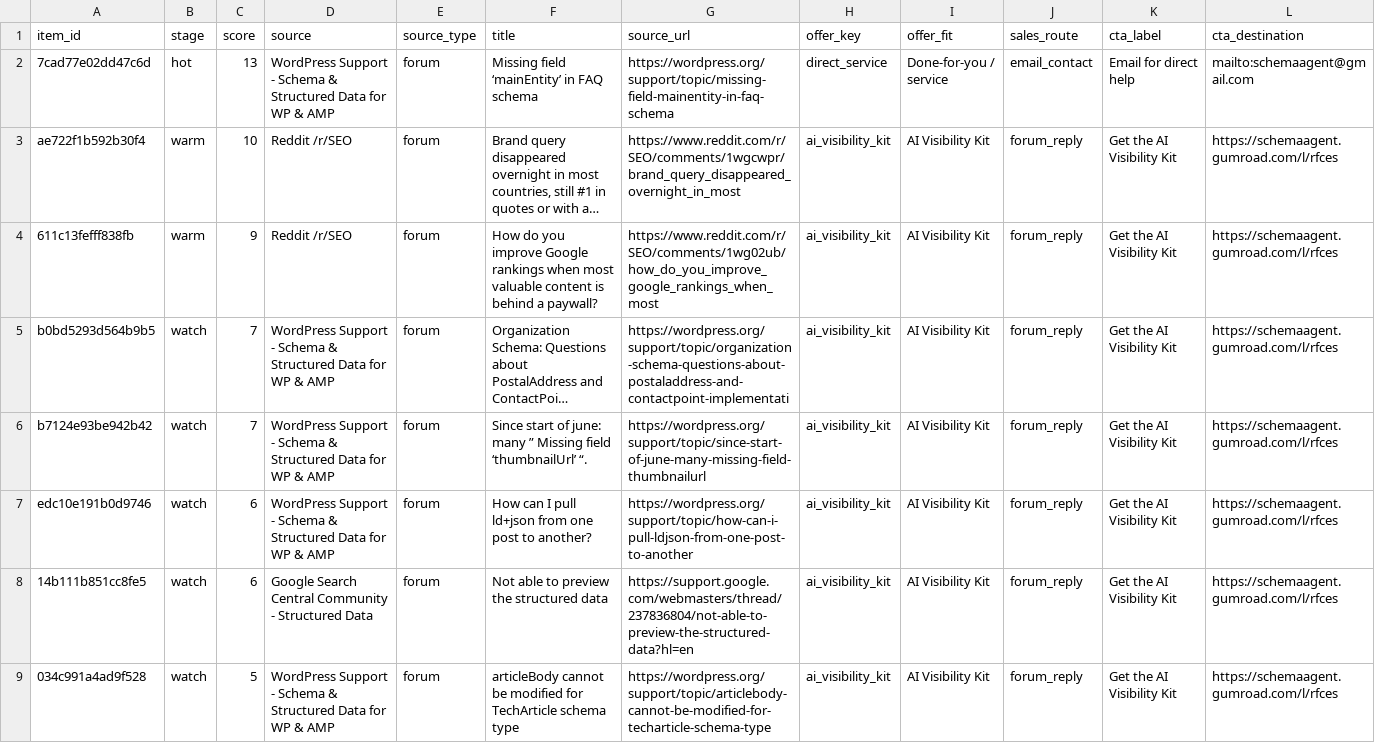
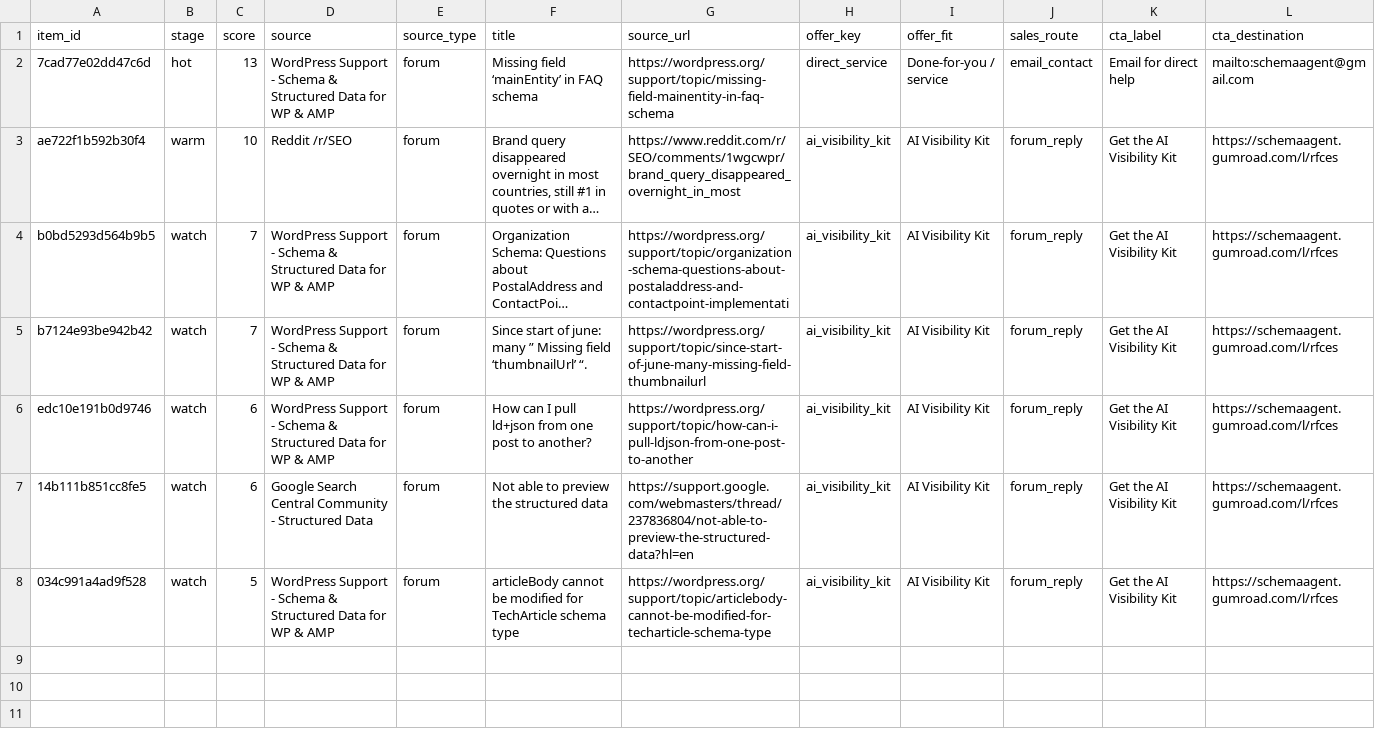
Before and after one commit to Giwaetti/Schema-radar-agent, a CSV file: data/sales_queue.csv, drawn as a sheet; only a part is shown; long unchanged cells end in …; rows hold the shown columns only; the diff names each change by its address in the sheet, - before the commit and + after, or states it on an @@ line.

```diff
--- a/data/sales_queue.csv
+++ b/data/sales_queue.csv
-row 4: 611c13fefff838fb | warm | 9 | Reddit /r/SEO | forum | How do you improve Google rankings when most valuable content is behind a paywall? | https://www.reddit.com/r/SEO/comments/1wg02ub/how_do_you_improve_google_rankings_when_most | ai_visibility_kit | AI Visibility Kit | forum_reply | Get the AI Visibility Kit | https://schemaagent.gumroad.com/l/rfces
```
Also changed, not shown: data/leads.csv, 4 other files.
